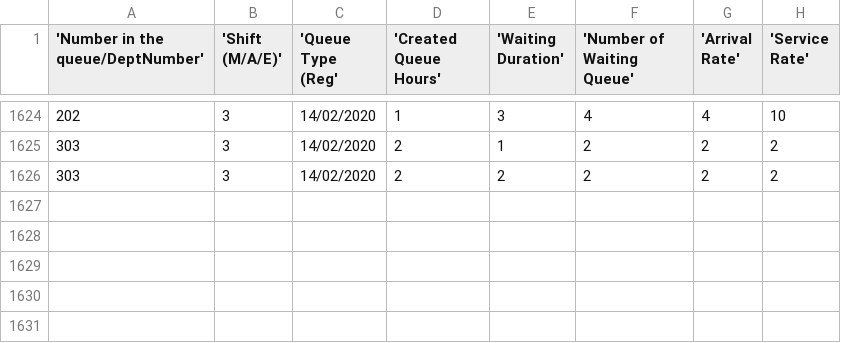
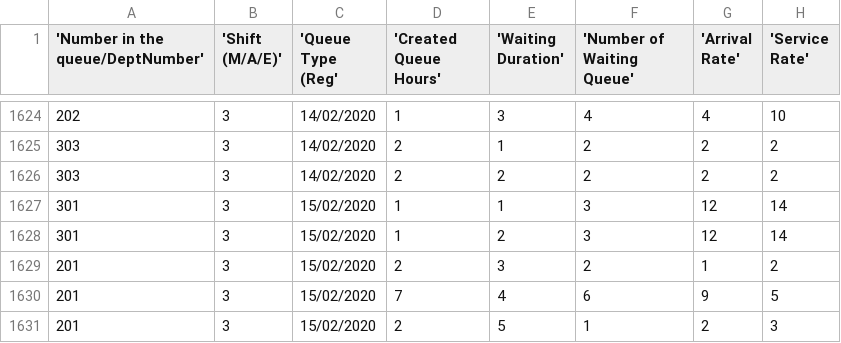
Before and after one commit to devdattakhoche/Predict-Queue-Wait-Time, a CSV file: Pages/Train/data.csv, drawn as a sheet; only a part is shown, gaps mark what is left out.

```diff
--- a/Pages/Train/data.csv
+++ b/Pages/Train/data.csv
@@ -1626 +1626,6 @@
 303,3,14/02/2020,2,2,2,2,2
+301,3,15/02/2020,1,1,3,12,14
+301,3,15/02/2020,1,2,3,12,14
+201,3,15/02/2020,2,3,2,1,2
+201,3,15/02/2020,7,4,6,9,5
+201,3,15/02/2020,2,5,1,2,3
```
Also changed, not shown: 7 other files.
